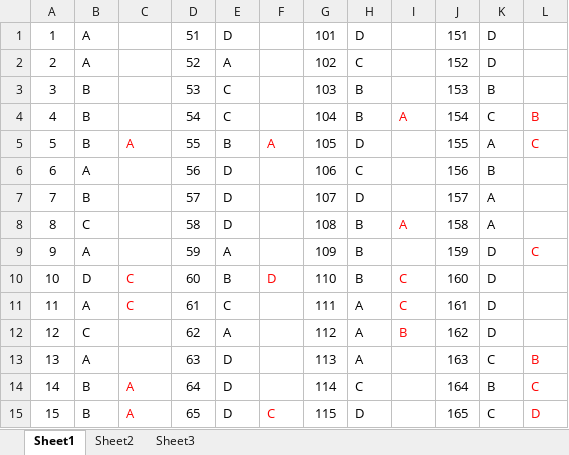
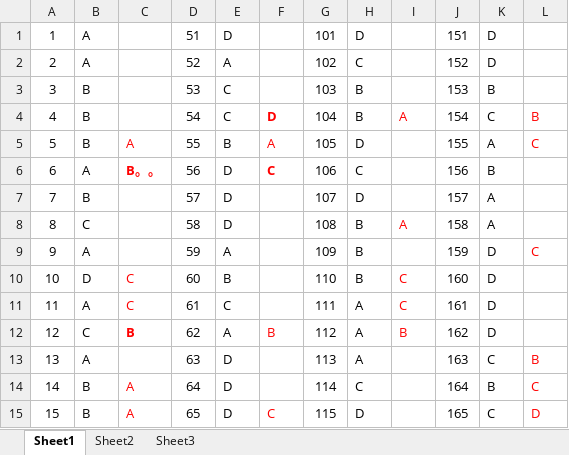
Before and after one commit to superfire/pmp, an Excel workbook: review_test/2/result.xlsx, sheet Sheet1, drawn as a sheet; only a part is shown; values as stored, in another font and other column widths than the file's, no borders; the diff covers the shown part only; the diff names each change by its address in the sheet, - before the commit and + after, or states it on an @@ line.

```diff
--- a/review_test/2/result.xlsx (sheet Sheet1)
+++ b/review_test/2/result.xlsx (sheet Sheet1)
-F4: (empty)
+F4: D
-C6: (empty)
+C6: B。。
-F6: (empty)
+F6: C
-F10: D
+F10: (empty)
-C12: (empty)
+C12: B
-F12: (empty)
+F12: B
```
Also changed, not shown: 8 edited cells and cell formats elsewhere in this sheet, 3 other files.
